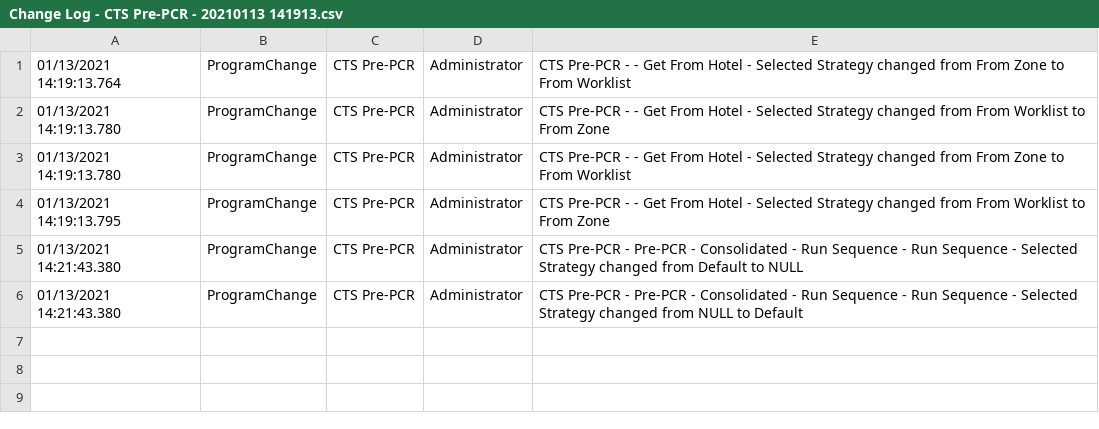
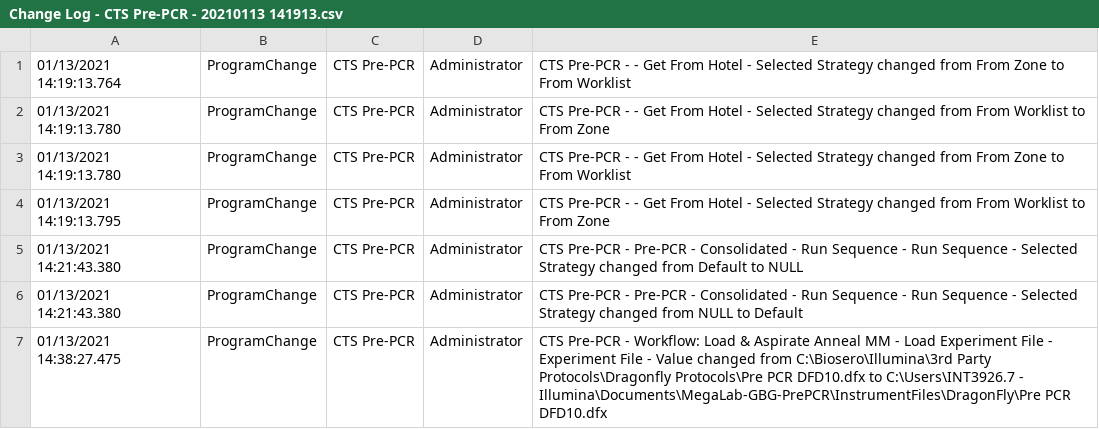
Before and after one commit to MegaLab-Public-Repo/MegaLab-GBG-PrePCR, a CSV file: Data/Change Logs/Change Log - CTS Pre-PCR - 20210113 141913.csv, drawn as a sheet.

Commit message:
update reference to dragonfly Load and Aspirate Anneal MM

```diff
--- a/Data/Change Logs/Change Log - CTS Pre-PCR - 20210113 141913.csv
+++ b/Data/Change Logs/Change Log - CTS Pre-PCR - 20210113 141913.csv
@@ -6 +6,2 @@
 01/13/2021 14:21:43.380,ProgramChange,CTS Pre-PCR,Administrator,"CTS Pre-PCR - Pre-PCR - Consolidated - Run Sequence - Run Sequence - Selected Strategy changed from NULL to Default"
+01/13/2021 14:38:27.475,ProgramChange,CTS Pre-PCR,Administrator,"CTS Pre-PCR - Workflow: Load & Aspirate Anneal MM - Load Experiment File - Experiment File - Value changed from C:\Biosero\Illumina\3rd Party Protocols\Dragonfly Protocols\Pre PCR DFD10.dfx to C:\Users\INT3926.7 - Illumina\Documents\MegaLab-GBG-PrePCR\InstrumentFiles\DragonFly\Pre PCR DFD10.dfx"
```
Also changed, not shown: 4 other files.
